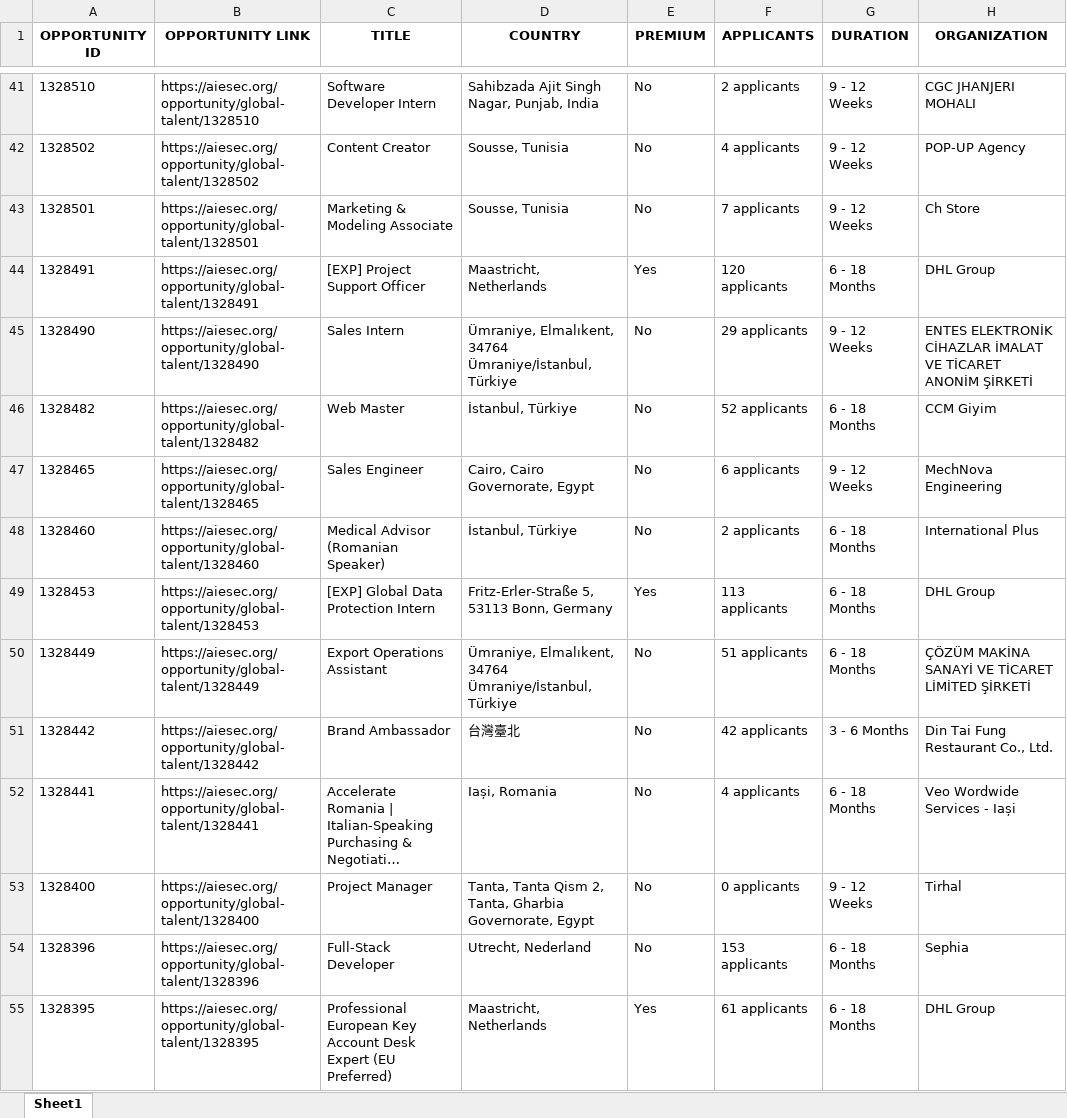
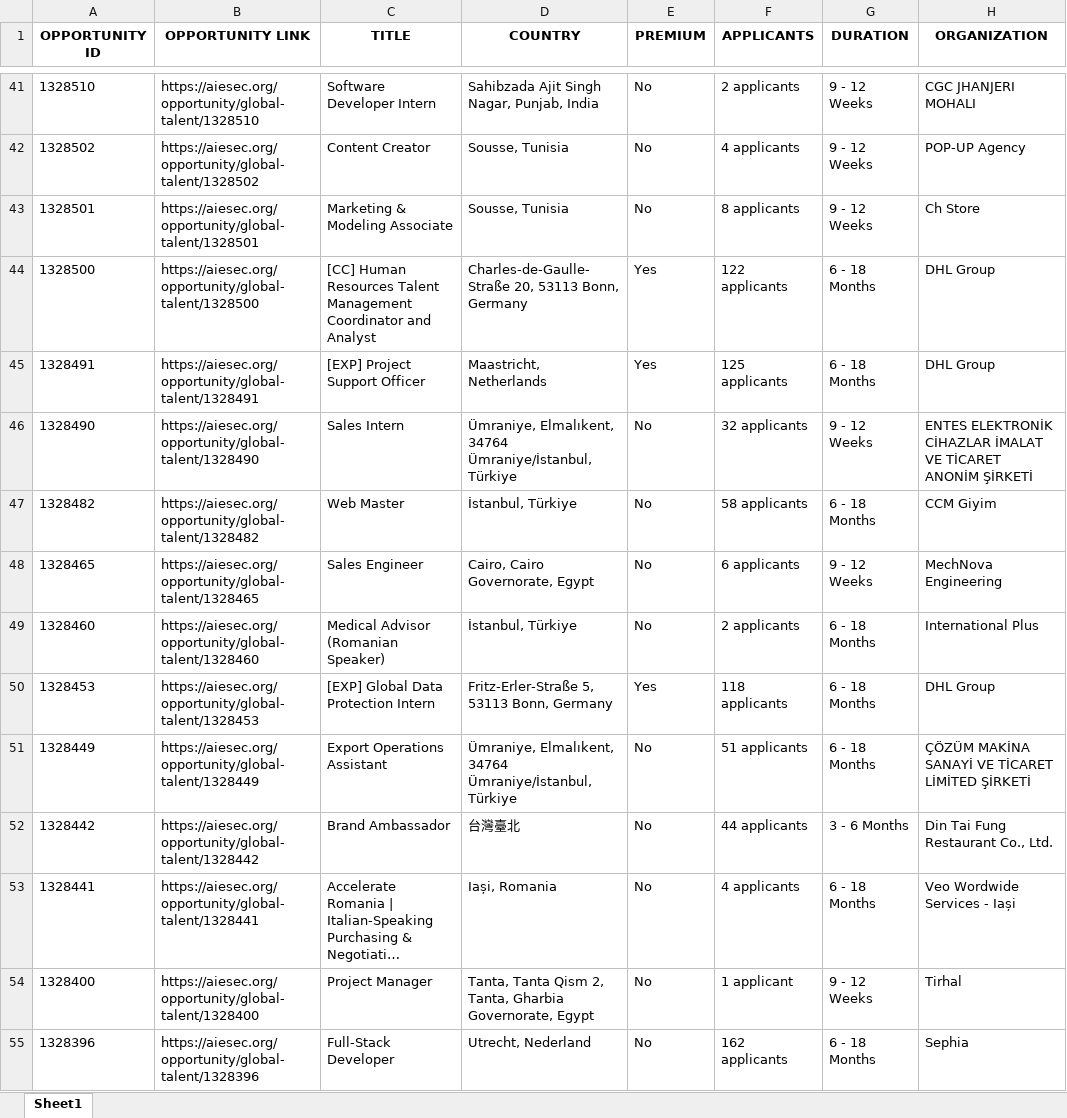
Before and after one commit to IbrahiimHassan/AIESEC_GUC, an Excel workbook: Today.xlsx, sheet Sheet1, drawn as a sheet; only a part is shown, gaps mark what is left out; long unchanged cells end in …; values as stored, in another font and other column widths than the file's, no borders; removed rows and columns are numbered as before the commit, all else as after; the diff covers the shown part only; the diff names each change by its address in the sheet, - before the commit and + after, or states it on an @@ line.

```diff
--- a/Today.xlsx (sheet Sheet1)
+++ b/Today.xlsx (sheet Sheet1)
-F43 (APPLICANTS): 7 applicants
+F43 (APPLICANTS): 8 applicants
+row 44: 1328500 | https://aiesec.org/opportunity/global-talent/1328500 | [CC] Human Resources Talent Management Coordinator and Analyst | Charles-de-Gaulle-Straße 20, 53113 Bonn, Germany | Yes | 122 applicants | 6 - 18 Months | DHL Group
-F45 (APPLICANTS): 120 applicants
+F45 (APPLICANTS): 125 applicants
-F46 (APPLICANTS): 29 applicants
+F46 (APPLICANTS): 32 applicants
-F47 (APPLICANTS): 52 applicants
+F47 (APPLICANTS): 58 applicants
-F50 (APPLICANTS): 113 applicants
+F50 (APPLICANTS): 118 applicants
-F52 (APPLICANTS): 42 applicants
+F52 (APPLICANTS): 44 applicants
-F54 (APPLICANTS): 0 applicants
+F54 (APPLICANTS): 1 applicant
-F55 (APPLICANTS): 153 applicants
+F55 (APPLICANTS): 162 applicants
-row 55: 1328395 | https://aiesec.org/opportunity/global-talent/1328395 | Professional European Key Account Desk Expert (EU Preferred) | Maastricht, Netherlands | Yes | 61 applicants | 6 - 18 Months | DHL Group
```
Also changed, not shown: 6 added rows, 2 removed rows, 3 moved rows and 125 edited cells elsewhere in this sheet, New.xlsx, 1 other file.
